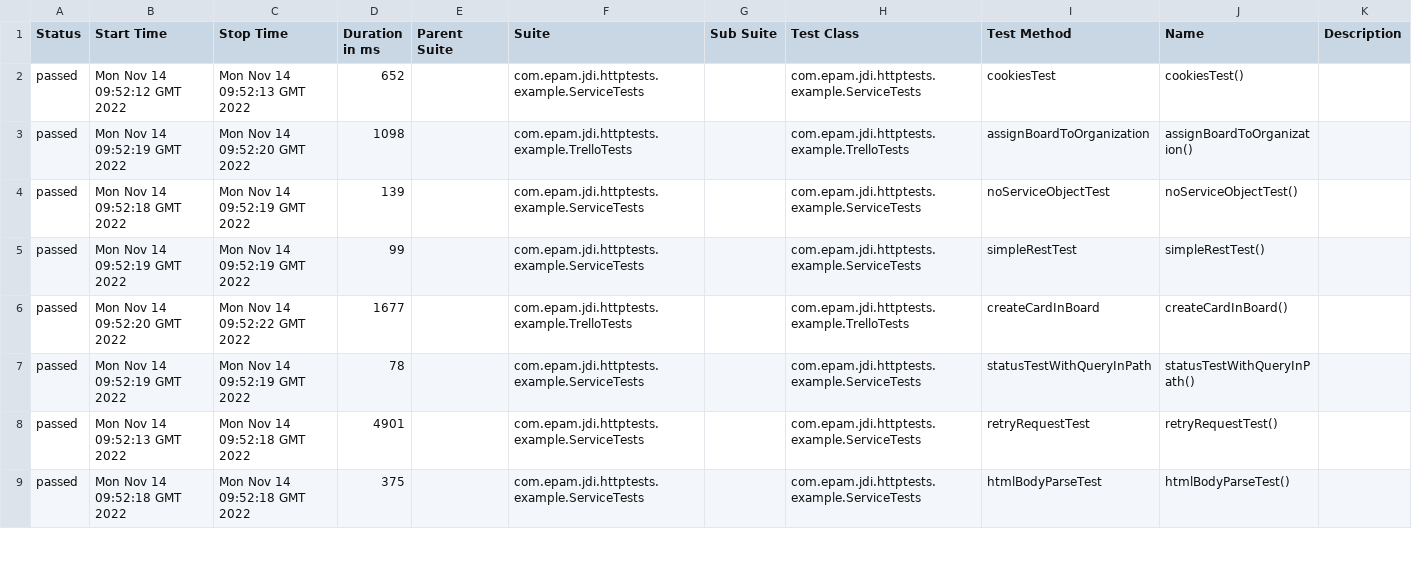
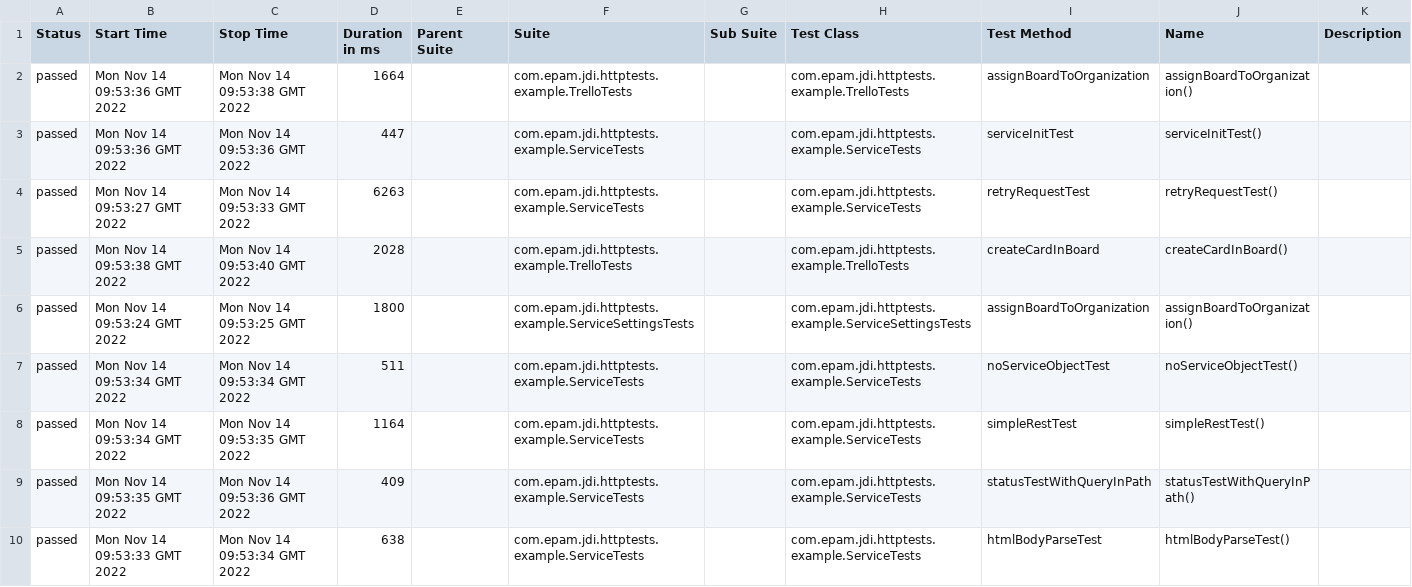
Before and after one commit to jdi-templates/jdi-dark-junit-template, a CSV file: 7/data/suites.csv, drawn as a sheet; only a part is shown; the diff covers the shown part only.

```diff
--- a/7/data/suites.csv
+++ b/7/data/suites.csv
@@ -1,9 +1,10 @@
 "Status","Start Time","Stop Time","Duration in ms","Parent Suite","Suite","Sub Suite","Test Class","Test Method","Name","Description"
-"passed","Mon Nov 14 09:52:12 GMT 2022","Mon Nov 14 09:52:13 GMT 2022","652","","com.epam.jdi.httptests.example.ServiceTests","","com.epam.jdi.httptests.example.ServiceTests","cookiesTest","cookiesTest()",""
-"passed","Mon Nov 14 09:52:19 GMT 2022","Mon Nov 14 09:52:20 GMT 2022","1098","","com.epam.jdi.httptests.example.TrelloTests","","com.epam.jdi.httptests.example.TrelloTests","assignBoardToOrganization","assignBoardToOrganization()",""
-"passed","Mon Nov 14 09:52:18 GMT 2022","Mon Nov 14 09:52:19 GMT 2022","139","","com.epam.jdi.httptests.example.ServiceTests","","com.epam.jdi.httptests.example.ServiceTests","noServiceObjectTest","noServiceObjectTest()",""
-"passed","Mon Nov 14 09:52:19 GMT 2022","Mon Nov 14 09:52:19 GMT 2022","99","","com.epam.jdi.httptests.example.ServiceTests","","com.epam.jdi.httptests.example.ServiceTests","simpleRestTest","simpleRestTest()",""
-"passed","Mon Nov 14 09:52:20 GMT 2022","Mon Nov 14 09:52:22 GMT 2022","1677","","com.epam.jdi.httptests.example.TrelloTests","","com.epam.jdi.httptests.example.TrelloTests","createCardInBoard","createCardInBoard()",""
-"passed","Mon Nov 14 09:52:19 GMT 2022","Mon Nov 14 09:52:19 GMT 2022","78","","com.epam.jdi.httptests.example.ServiceTests","","com.epam.jdi.httptests.example.ServiceTests","statusTestWithQueryInPath","statusTestWithQueryInPath()",""
-"passed","Mon Nov 14 09:52:13 GMT 2022","Mon Nov 14 09:52:18 GMT 2022","4901","","com.epam.jdi.httptests.example.ServiceTests","","com.epam.jdi.httptests.example.ServiceTests","retryRequestTest","retryRequestTest()",""
-"passed","Mon Nov 14 09:52:18 GMT 2022","Mon Nov 14 09:52:18 GMT 2022","375","","com.epam.jdi.httptests.example.ServiceTests","","com.epam.jdi.httptests.example.ServiceTests","htmlBodyParseTest","htmlBodyParseTest()",""
+"passed","Mon Nov 14 09:53:36 GMT 2022","Mon Nov 14 09:53:38 GMT 2022","1664","","com.epam.jdi.httptests.example.TrelloTests","","com.epam.jdi.httptests.example.TrelloTests","assignBoardToOrganization","assignBoardToOrganization()",""
+"passed","Mon Nov 14 09:53:36 GMT 2022","Mon Nov 14 09:53:36 GMT 2022","447","","com.epam.jdi.httptests.example.ServiceTests","","com.epam.jdi.httptests.example.ServiceTests","serviceInitTest","serviceInitTest()",""
+"passed","Mon Nov 14 09:53:27 GMT 2022","Mon Nov 14 09:53:33 GMT 2022","6263","","com.epam.jdi.httptests.example.ServiceTests","","com.epam.jdi.httptests.example.ServiceTests","retryRequestTest","retryRequestTest()",""
+"passed","Mon Nov 14 09:53:38 GMT 2022","Mon Nov 14 09:53:40 GMT 2022","2028","","com.epam.jdi.httptests.example.TrelloTests","","com.epam.jdi.httptests.example.TrelloTests","createCardInBoard","createCardInBoard()",""
+"passed","Mon Nov 14 09:53:24 GMT 2022","Mon Nov 14 09:53:25 GMT 2022","1800","","com.epam.jdi.httptests.example.ServiceSettingsTests","","com.epam.jdi.httptests.example.ServiceSettingsTests","assignBoardToOrganization","assignBoardToOrganization()",""
+"passed","Mon Nov 14 09:53:34 GMT 2022","Mon Nov 14 09:53:34 GMT 2022","511","","com.epam.jdi.httptests.example.ServiceTests","","com.epam.jdi.httptests.example.ServiceTests","noServiceObjectTest","noServiceObjectTest()",""
+"passed","Mon Nov 14 09:53:34 GMT 2022","Mon Nov 14 09:53:35 GMT 2022","1164","","com.epam.jdi.httptests.example.ServiceTests","","com.epam.jdi.httptests.example.ServiceTests","simpleRestTest","simpleRestTest()",""
+"passed","Mon Nov 14 09:53:35 GMT 2022","Mon Nov 14 09:53:36 GMT 2022","409","","com.epam.jdi.httptests.example.ServiceTests","","com.epam.jdi.httptests.example.ServiceTests","statusTestWithQueryInPath","statusTestWithQueryInPath()",""
+"passed","Mon Nov 14 09:53:33 GMT 2022","Mon Nov 14 09:53:34 GMT 2022","638","","com.epam.jdi.httptests.example.ServiceTests","","com.epam.jdi.httptests.example.ServiceTests","htmlBodyParseTest","htmlBodyParseTest()",""
```
Also changed, not shown: 1 removed row and 5 edited cells elsewhere in this file, 37 other files.
